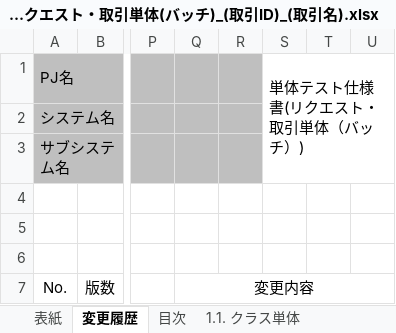
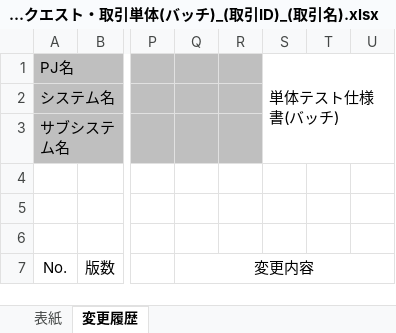
Before and after one commit to nablarch-development-standards/nablarch-development-standards, an Excel workbook: 030_設計ドキュメント/010_フォーマット/110_テスト仕様書/単体テスト仕様書_リクエスト・取引単体(バッチ)_(取引ID)_(取引名).xlsx, sheet 変更履歴, drawn as a sheet; only a part is shown, gaps mark what is left out; values as stored, in another font and other column widths than the file's, no borders; the diff names each change by its address in the sheet, - before the commit and + after, or states it on an @@ line.

```diff
--- a/030_設計ドキュメント/010_フォーマット/110_テスト仕様書/単体テスト仕様書_リクエスト・取引単体(バッチ)_(取引ID)_(取引名).xlsx (sheet 変更履歴)
+++ b/030_設計ドキュメント/010_フォーマット/110_テスト仕様書/単体テスト仕様書_リクエスト・取引単体(バッチ)_(取引ID)_(取引名).xlsx (sheet 変更履歴)
-sheet tab: 目次
-sheet tab: 1.1. クラス単体
-S1: 単体テスト仕様書(リクエスト・取引単体（バッチ）)
+S1: 単体テスト仕様書(バッチ)
```
Also changed, not shown: other sheet tabs, charts or pictures, 030_設計ドキュメント/010_フォーマット/110_テスト仕様書/単体テスト仕様書_リクエスト・取引単体(Webサービス)_(取引ID)_(取引名).xlsx, 030_設計ドキュメント/010_フォーマット/110_テスト仕様書/単体テスト仕様書_リクエスト・取引単体(メッセージ)_(取引ID)_(取引名).xlsx, 2 other files.
